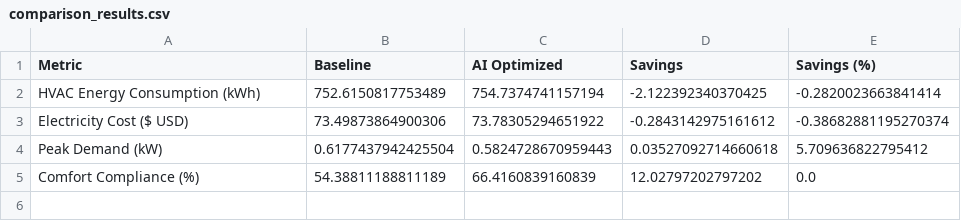
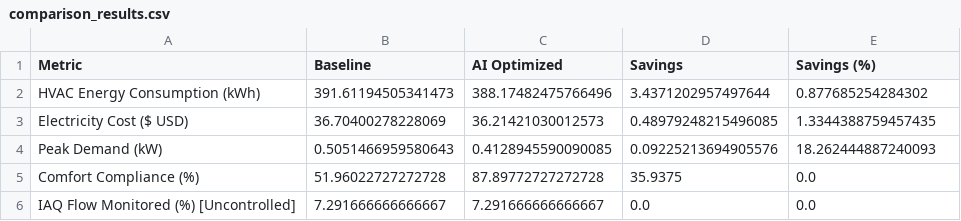
Before and after one commit to notaanidhya/ISOTHERM, a CSV file: comparison_results.csv, drawn as a sheet.

Commit message:
Loss of Night Setback Data+Loss of TOU Arbitrag fixed

```diff
--- a/comparison_results.csv
+++ b/comparison_results.csv
@@ -1,5 +1,6 @@
 Metric,Baseline,AI Optimized,Savings,Savings (%)
-HVAC Energy Consumption (kWh),752.6150817753489,754.7374741157194,-2.122392340370425,-0.2820023663841414
-Electricity Cost ($ USD),73.49873864900306,73.78305294651922,-0.2843142975161612,-0.38682881195270374
-Peak Demand (kW),0.6177437942425504,0.5824728670959443,0.03527092714660618,5.709636822795412
-Comfort Compliance (%),54.38811188811189,66.4160839160839,12.02797202797202,0.0
+HVAC Energy Consumption (kWh),391.61194505341473,388.17482475766496,3.4371202957497644,0.877685254284302
+Electricity Cost ($ USD),36.70400278228069,36.21421030012573,0.48979248215496085,1.3344388759457435
+Peak Demand (kW),0.5051466959580643,0.4128945590090085,0.09225213694905576,18.262444887240093
+Comfort Compliance (%),51.96022727272728,87.89772727272728,35.9375,0.0
+IAQ Flow Monitored (%) [Uncontrolled],7.291666666666667,7.291666666666667,0.0,0.0
```
Also changed, not shown: sim_output/eplusmtr.csv, 34 other files.
